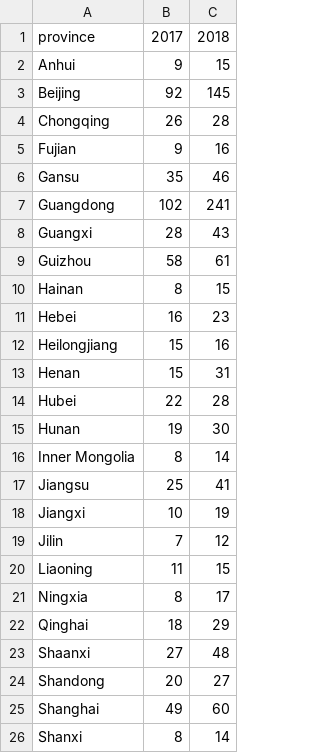
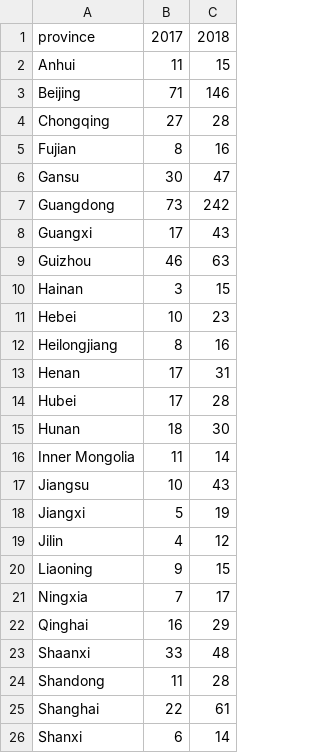
Before and after one commit to jessicachinafile/jessicachinafile.github.io, a TSV file: piece/2018yearend/2018_TA_Province.tsv, drawn as a sheet; only a part is shown; the diff covers the shown part only.

Commit message:
Update 2018_TA_Province.tsv
updated with data current as of 1/14/2019

```diff
--- a/piece/2018yearend/2018_TA_Province.tsv
+++ b/piece/2018yearend/2018_TA_Province.tsv
@@ -1,26 +1,26 @@
 province	2017	2018
-Anhui	9	15
-Beijing	92	145
-Chongqing	26	28
-Fujian	9	16
-Gansu	35	46
-Guangdong	102	241
-Guangxi	28	43
-Guizhou	58	61
-Hainan	8	15
-Hebei	16	23
-Heilongjiang	15	16
-Henan	15	31
-Hubei	22	28
-Hunan	19	30
-Inner Mongolia	8	14
-Jiangsu	25	41
-Jiangxi	10	19
-Jilin	7	12
-Liaoning	11	15
-Ningxia	8	17
-Qinghai	18	29
-Shaanxi	27	48
-Shandong	20	27
-Shanghai	49	60
-Shanxi	8	14
+Anhui	11	15
+Beijing	71	146
+Chongqing	27	28
+Fujian	8	16
+Gansu	30	47
+Guangdong	73	242
+Guangxi	17	43
+Guizhou	46	63
+Hainan	3	15
+Hebei	10	23
+Heilongjiang	8	16
+Henan	17	31
+Hubei	17	28
+Hunan	18	30
+Inner Mongolia	11	14
+Jiangsu	10	43
+Jiangxi	5	19
+Jilin	4	12
+Liaoning	9	15
+Ningxia	7	17
+Qinghai	16	29
+Shaanxi	33	48
+Shandong	11	28
+Shanghai	22	61
+Shanxi	6	14
```
Also changed, not shown: 11 edited cells elsewhere in this file.
